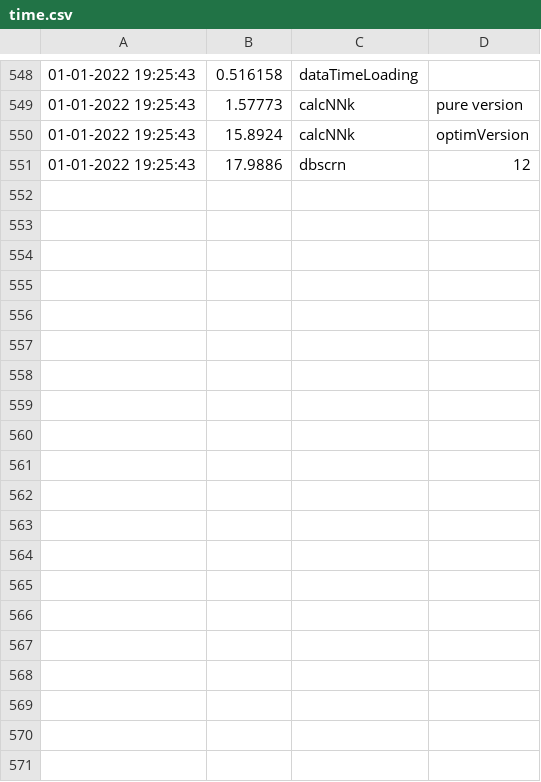
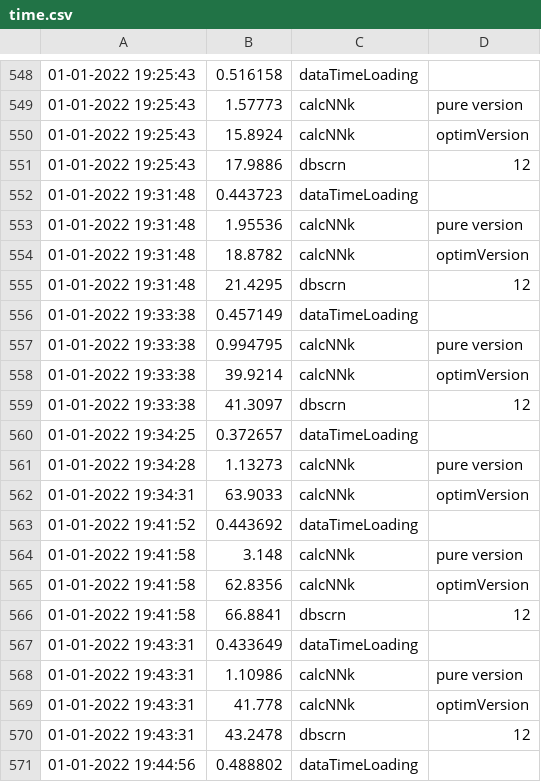
Before and after one commit to tomektarabasz/phd-data-mining, a CSV file: Data/time.csv, drawn as a sheet; only a part is shown, gaps mark what is left out; the diff covers the shown part only; the diff names each change by its address in the sheet, - before the commit and + after, or states it on an @@ line.

```diff
--- a/Data/time.csv
+++ b/Data/time.csv
+row 552: 01-01-2022 19:31:48 | 0.443723 | dataTimeLoading
+row 553: 01-01-2022 19:31:48 | 1.95536 | calcNNk | pure version
+row 554: 01-01-2022 19:31:48 | 18.8782 | calcNNk | optimVersion
+row 555: 01-01-2022 19:31:48 | 21.4295 | dbscrn | 12
+row 556: 01-01-2022 19:33:38 | 0.457149 | dataTimeLoading
+row 557: 01-01-2022 19:33:38 | 0.994795 | calcNNk | pure version
+row 558: 01-01-2022 19:33:38 | 39.9214 | calcNNk | optimVersion
+row 559: 01-01-2022 19:33:38 | 41.3097 | dbscrn | 12
+row 560: 01-01-2022 19:34:25 | 0.372657 | dataTimeLoading
+row 561: 01-01-2022 19:34:28 | 1.13273 | calcNNk | pure version
+row 562: 01-01-2022 19:34:31 | 63.9033 | calcNNk | optimVersion
+row 563: 01-01-2022 19:41:52 | 0.443692 | dataTimeLoading
+row 564: 01-01-2022 19:41:58 | 3.148 | calcNNk | pure version
+row 565: 01-01-2022 19:41:58 | 62.8356 | calcNNk | optimVersion
+row 566: 01-01-2022 19:41:58 | 66.8841 | dbscrn | 12
+row 567: 01-01-2022 19:43:31 | 0.433649 | dataTimeLoading
+row 568: 01-01-2022 19:43:31 | 1.10986 | calcNNk | pure version
+row 569: 01-01-2022 19:43:31 | 41.778 | calcNNk | optimVersion
+row 570: 01-01-2022 19:43:31 | 43.2478 | dbscrn | 12
+row 571: 01-01-2022 19:44:56 | 0.488802 | dataTimeLoading
```
Also changed, not shown: 31 added rows elsewhere in this file, Data/naiveVersionDebug.csv, 5 other files.
